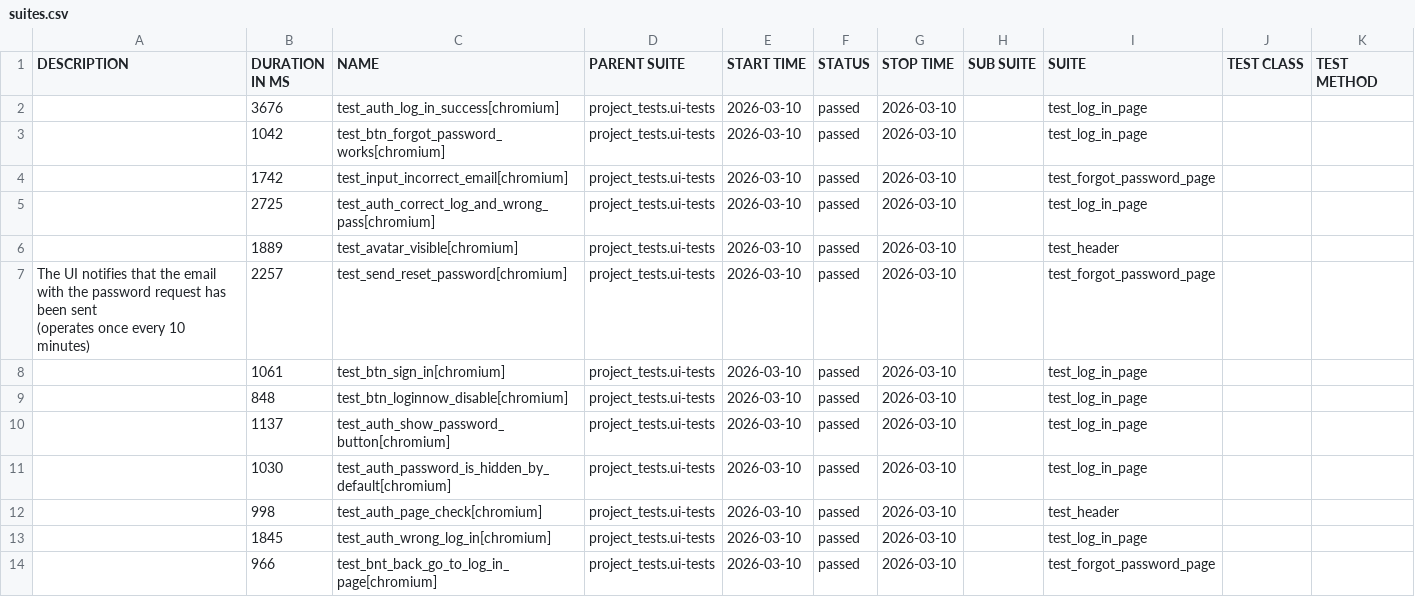
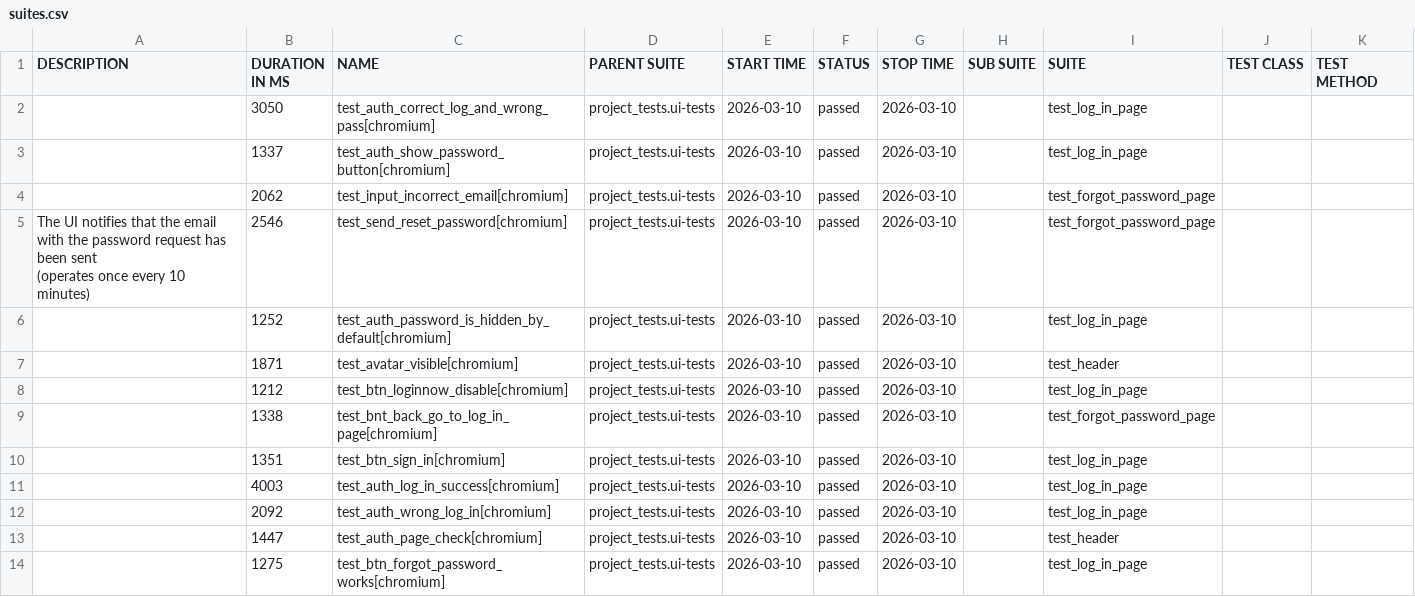
Before and after one commit to Red1s/pythonPlaywrightMotoUI, a CSV file: data/suites.csv, drawn as a sheet.

```diff
--- a/data/suites.csv
+++ b/data/suites.csv
@@ -1,17 +1,17 @@
 "DESCRIPTION","DURATION IN MS","NAME","PARENT SUITE","START TIME","STATUS","STOP TIME","SUB SUITE","SUITE","TEST CLASS","TEST METHOD"
-"","3676","test_auth_log_in_success[chromium]","project_tests.ui-tests","2026-03-10","passed","2026-03-10","","test_log_in_page","",""
-"","1042","test_btn_forgot_password_works[chromium]","project_tests.ui-tests","2026-03-10","passed","2026-03-10","","test_log_in_page","",""
-"","1742","test_input_incorrect_email[chromium]","project_tests.ui-tests","2026-03-10","passed","2026-03-10","","test_forgot_password_page","",""
-"","2725","test_auth_correct_log_and_wrong_pass[chromium]","project_tests.ui-tests","2026-03-10","passed","2026-03-10","","test_log_in_page","",""
-"","1889","test_avatar_visible[chromium]","project_tests.ui-tests","2026-03-10","passed","2026-03-10","","test_header","",""
-"
-    The UI notifies that the email with the password request has been sent
-    (operates once every 10 minutes)
-    ","2257","test_send_reset_password[chromium]","project_tests.ui-tests","2026-03-10","passed","2026-03-10","","test_forgot_password_page","",""
-"","1061","test_btn_sign_in[chromium]","project_tests.ui-tests","2026-03-10","passed","2026-03-10","","test_log_in_page","",""
-"","848","test_btn_loginnow_disable[chromium]","project_tests.ui-tests","2026-03-10","passed","2026-03-10","","test_log_in_page","",""
-"","1137","test_auth_show_password_button[chromium]","project_tests.ui-tests","2026-03-10","passed","2026-03-10","","test_log_in_page","",""
-"","1030","test_auth_password_is_hidden_by_default[chromium]","project_tests.ui-tests","2026-03-10","passed","2026-03-10","","test_log_in_page","",""
-"","998","test_auth_page_check[chromium]","project_tests.ui-tests","2026-03-10","passed","2026-03-10","","test_header","",""
-"","1845","test_auth_wrong_log_in[chromium]","project_tests.ui-tests","2026-03-10","passed","2026-03-10","","test_log_in_page","",""
-"","966","test_bnt_back_go_to_log_in_page[chromium]","project_tests.ui-tests","2026-03-10","passed","2026-03-10","","test_forgot_password_page","",""
+"","3050","test_auth_correct_log_and_wrong_pass[chromium]","project_tests.ui-tests","2026-03-10","passed","2026-03-10","","test_log_in_page","",""
+"","1337","test_auth_show_password_button[chromium]","project_tests.ui-tests","2026-03-10","passed","2026-03-10","","test_log_in_page","",""
+"","2062","test_input_incorrect_email[chromium]","project_tests.ui-tests","2026-03-10","passed","2026-03-10","","test_forgot_password_page","",""
+"
+    The UI notifies that the email with the password request has been sent
+    (operates once every 10 minutes)
+    ","2546","test_send_reset_password[chromium]","project_tests.ui-tests","2026-03-10","passed","2026-03-10","","test_forgot_password_page","",""
+"","1252","test_auth_password_is_hidden_by_default[chromium]","project_tests.ui-tests","2026-03-10","passed","2026-03-10","","test_log_in_page","",""
+"","1871","test_avatar_visible[chromium]","project_tests.ui-tests","2026-03-10","passed","2026-03-10","","test_header","",""
+"","1212","test_btn_loginnow_disable[chromium]","project_tests.ui-tests","2026-03-10","passed","2026-03-10","","test_log_in_page","",""
+"","1338","test_bnt_back_go_to_log_in_page[chromium]","project_tests.ui-tests","2026-03-10","passed","2026-03-10","","test_forgot_password_page","",""
+"","1351","test_btn_sign_in[chromium]","project_tests.ui-tests","2026-03-10","passed","2026-03-10","","test_log_in_page","",""
+"","4003","test_auth_log_in_success[chromium]","project_tests.ui-tests","2026-03-10","passed","2026-03-10","","test_log_in_page","",""
+"","2092","test_auth_wrong_log_in[chromium]","project_tests.ui-tests","2026-03-10","passed","2026-03-10","","test_log_in_page","",""
+"","1447","test_auth_page_check[chromium]","project_tests.ui-tests","2026-03-10","passed","2026-03-10","","test_header","",""
+"","1275","test_btn_forgot_password_works[chromium]","project_tests.ui-tests","2026-03-10","passed","2026-03-10","","test_log_in_page","",""
```
Also changed, not shown: data/behaviors.csv, 47 other files.
